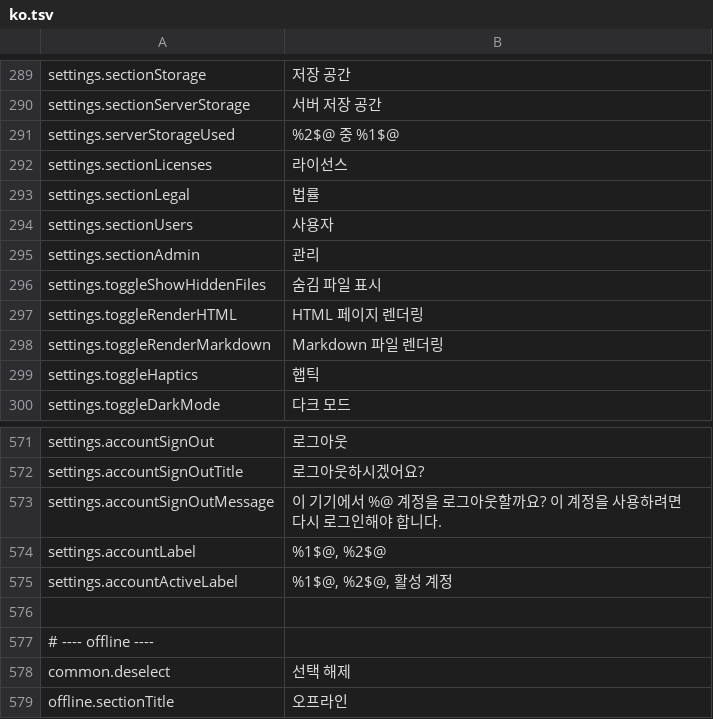
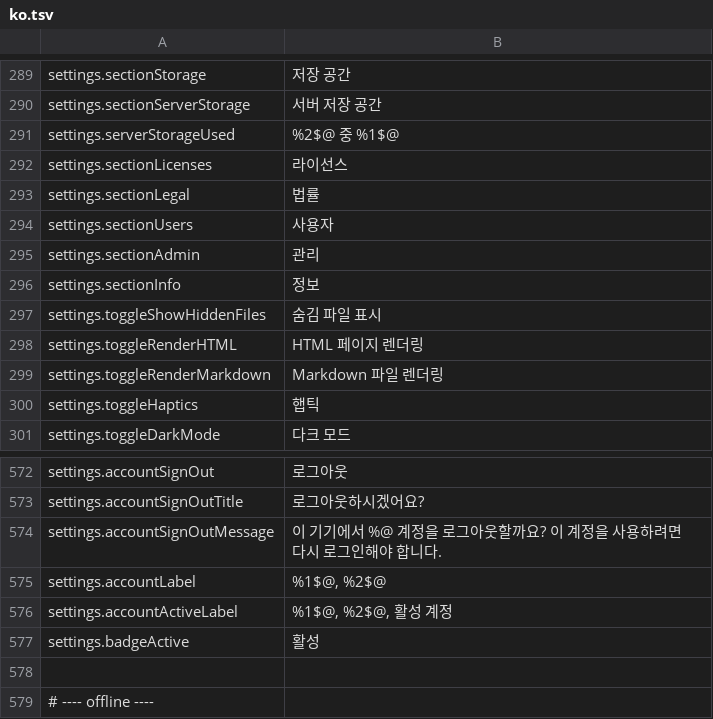
Before and after one commit to PhillipMaizza/NextExplorer-iOS, a TSV file: Packages/Localization/translations/ko.tsv, drawn as a sheet; only a part is shown, gaps mark what is left out; the shorter side is filled out with more unchanged rows; the diff names each change by its address in the sheet, - before the commit and + after, or states it on an @@ line.

```diff
--- a/Packages/Localization/translations/ko.tsv
+++ b/Packages/Localization/translations/ko.tsv
+row 296: settings.sectionInfo | 정보
+row 577: settings.badgeActive | 활성
```
Also changed, not shown: Packages/Localization/strings.tsv, Packages/Localization/translations/de.tsv, 34 other files.
